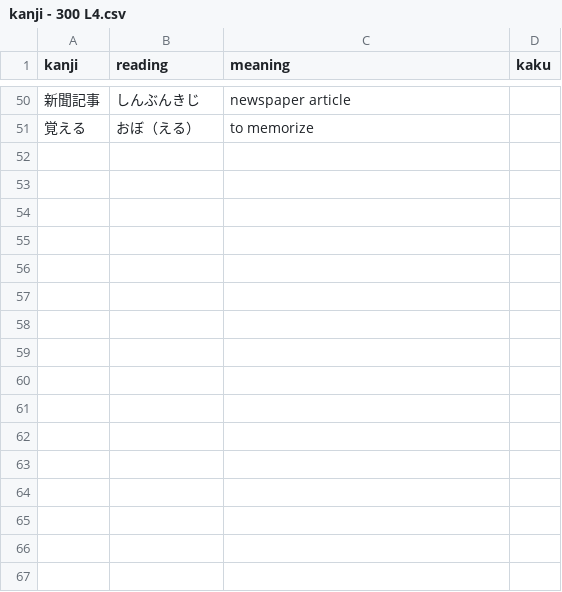
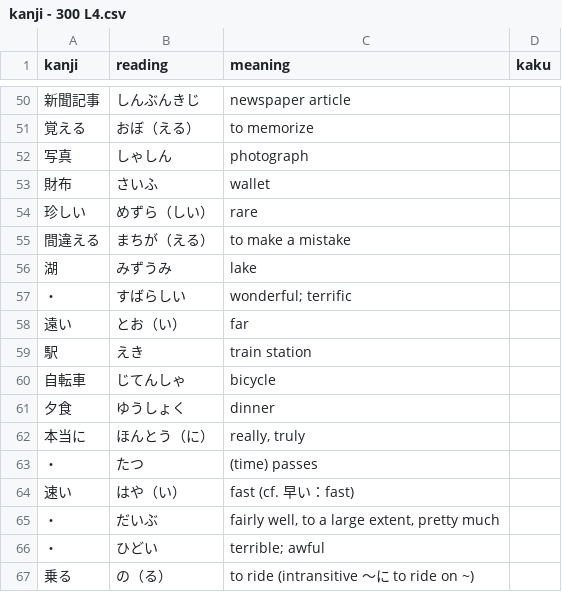
Before and after one commit to hongderek/hongderek.github.io, a CSV file: JAPN0300/L4/kanji - 300 L4.csv, drawn as a sheet; only a part is shown, gaps mark what is left out; the diff names each change by its address in the sheet, - before the commit and + after, or states it on an @@ line.

```diff
--- a/JAPN0300/L4/kanji - 300 L4.csv
+++ b/JAPN0300/L4/kanji - 300 L4.csv
+row 52: 写真 | しゃしん | photograph
+row 53: 財布 | さいふ | wallet
+row 54: 珍しい | めずら（しい） | rare
+row 55: 間違える | まちが（える） | to make a mistake
+row 56: 湖 | みずうみ | lake
+row 57: ・ | すばらしい | wonderful; terrific
+row 58: 遠い | とお（い） | far
+row 59: 駅 | えき | train station
+row 60: 自転車 | じてんしゃ | bicycle
+row 61: 夕食 | ゆうしょく | dinner
+row 62: 本当に | ほんとう（に） | really, truly
+row 63: ・ | たつ | (time) passes
+row 64: 速い | はや（い） | fast (cf. 早い：fast)
+row 65: ・ | だいぶ | fairly well, to a large extent, pretty much
+row 66: ・ | ひどい | terrible; awful
+row 67: 乗る | の（る） | to ride (intransitive 〜に to ride on ~)
```
Also changed, not shown: JAPN0300/L1/kanji - 300 L1.csv, JAPN0300/L2/kanji - 300 L2.csv, 13 other files.
